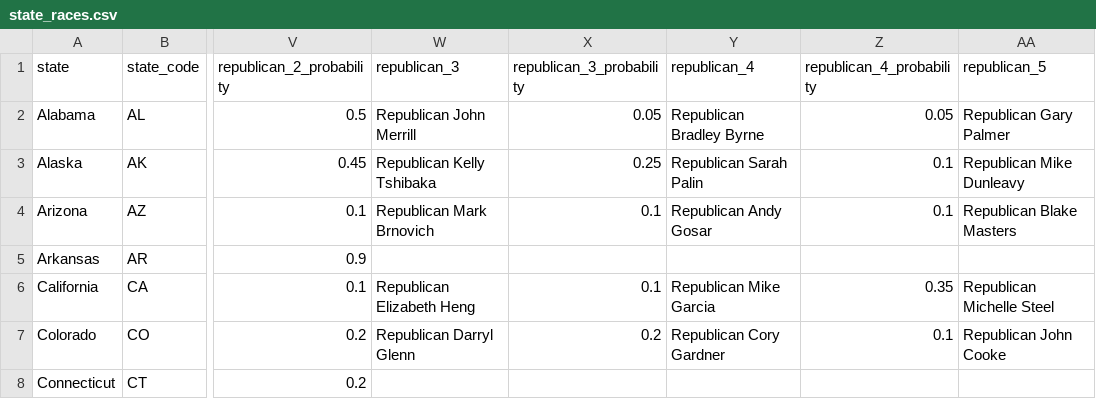
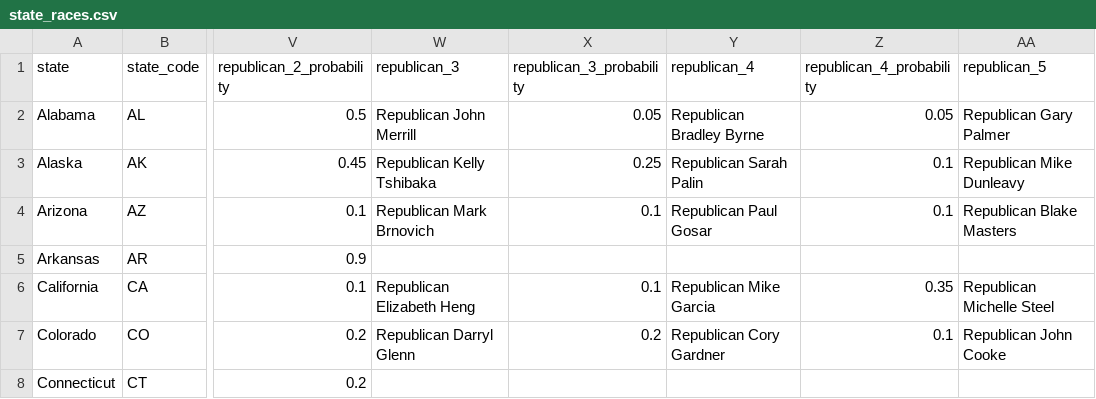
Before and after one commit to carnival-farmer/data, a CSV file: state_races.csv, drawn as a sheet; only a part is shown, gaps mark what is left out; the diff names each change by its address in the sheet, - before the commit and + after, or states it on an @@ line.

Commit message:
Updating data

```diff
--- a/state_races.csv
+++ b/state_races.csv
-Y4 (republican_4): Republican Andy Gosar
+Y4 (republican_4): Republican Paul Gosar
```
